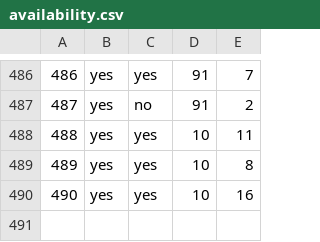
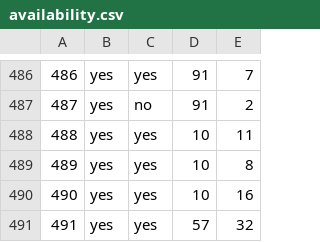
Before and after one commit to haileyxerces/MilkweedTables, a CSV file: availability.csv, drawn as a sheet; only a part is shown, gaps mark what is left out.

Commit message:
Heritage Seedlings

```diff
--- a/availability.csv
+++ b/availability.csv
@@ -490 +490,2 @@
 490,yes,yes,10,16
+491,yes,yes,57,32
```
